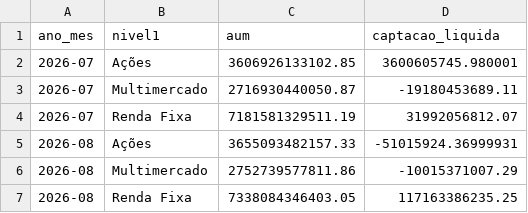
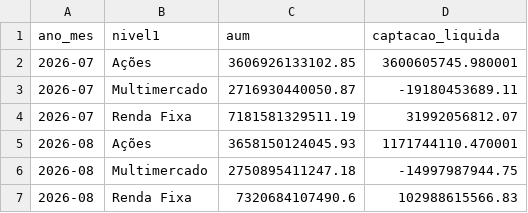
Before and after one commit to CaioLSouza/my_portfolio, a CSV file: boletim_fundos_anbima/resultados/aum_captacao_por_classe.csv, drawn as a sheet.

```diff
--- a/boletim_fundos_anbima/resultados/aum_captacao_por_classe.csv
+++ b/boletim_fundos_anbima/resultados/aum_captacao_por_classe.csv
@@ -4,4 +4,4 @@ ano_mes,nivel1,aum,captacao_liquida
 2026-07,Renda Fixa,7181581329511.19,31992056812.07
-2026-08,Ações,3655093482157.33,-51015924.36999931
-2026-08,Multimercado,2752739577811.86,-10015371007.29
-2026-08,Renda Fixa,7338084346403.05,117163386235.25
+2026-08,Ações,3658150124045.93,1171744110.470001
+2026-08,Multimercado,2750895411247.18,-14997987944.75
+2026-08,Renda Fixa,7320684107490.6,102988615566.83
```
Also changed, not shown: boletim_fundos_anbima/resultados/acoes_subclasses.csv, boletim_fundos_anbima/resultados/alocacao_relativa_por_classe.csv, 1 other file.
